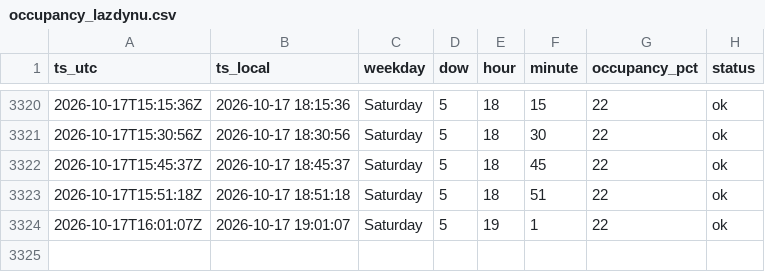
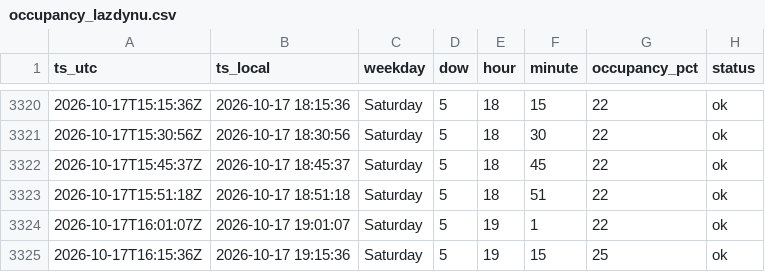
Before and after one commit to Darijus09/occupancy-tracker, a CSV file: data/occupancy_lazdynu.csv, drawn as a sheet; only a part is shown, gaps mark what is left out; the diff names each change by its address in the sheet, - before the commit and + after, or states it on an @@ line.

```diff
--- a/data/occupancy_lazdynu.csv
+++ b/data/occupancy_lazdynu.csv
+row 3325: 2026-10-17T16:15:36Z | 2026-10-17 19:15:36 | Saturday | 5 | 19 | 15 | 25 | ok
```
